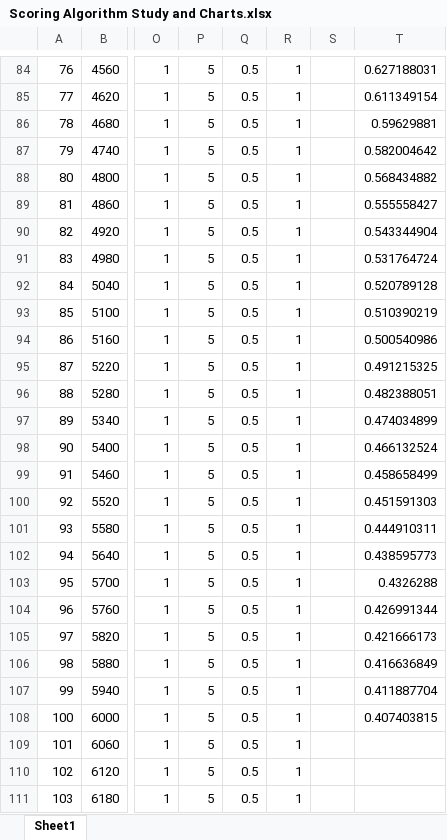
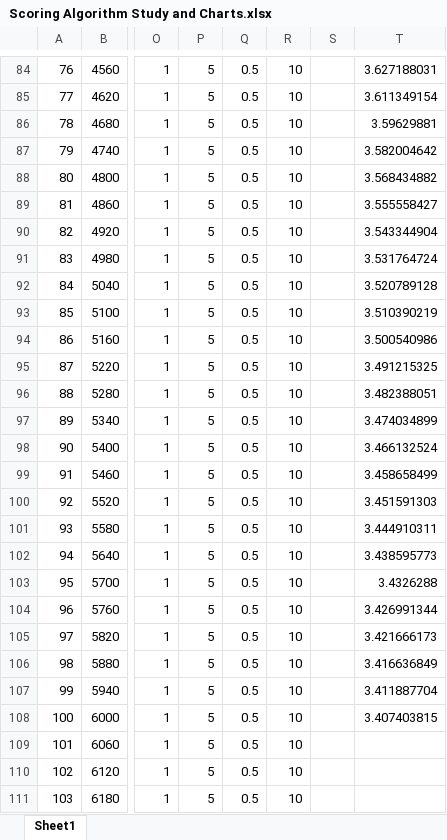
Before and after one commit to aishwaryaiyer22/LocationCubed, an Excel workbook: Scoring Algorithm Study and Charts.xlsx, sheet Sheet1, drawn as a sheet; only a part is shown, gaps mark what is left out; values as stored, in another font and other column widths than the file's, no borders; charts and pictures not drawn; the diff covers the shown part only; the diff names each change by its address in the sheet, - before the commit and + after, or states it on an @@ line.

Commit message:
all charts are a go

```diff
--- a/Scoring Algorithm Study and Charts.xlsx (sheet Sheet1)
+++ b/Scoring Algorithm Study and Charts.xlsx (sheet Sheet1)
-R84:R111: 1
+R84:R111: 10
-T84: 0.627188031
+T84: 3.627188031
-T85: 0.611349154
+T85: 3.611349154
-T86: 0.59629881
+T86: 3.59629881
-T87: 0.582004642
+T87: 3.582004642
-T88: 0.568434882
+T88: 3.568434882
-T89: 0.555558427
+T89: 3.555558427
-T90: 0.543344904
+T90: 3.543344904
-T91: 0.531764724
+T91: 3.531764724
-T92: 0.520789128
+T92: 3.520789128
-T93: 0.510390219
+T93: 3.510390219
-T94: 0.500540986
+T94: 3.500540986
-T95: 0.491215325
+T95: 3.491215325
-T96: 0.482388051
+T96: 3.482388051
-T97: 0.474034899
+T97: 3.474034899
-T98: 0.466132524
+T98: 3.466132524
-T99: 0.458658499
+T99: 3.458658499
-T100: 0.451591303
+T100: 3.451591303
-T101: 0.444910311
+T101: 3.444910311
-T102: 0.438595773
+T102: 3.438595773
-T103: 0.4326288
+T103: 3.4326288
-T104: 0.426991344
+T104: 3.426991344
-T105: 0.421666173
+T105: 3.421666173
-T106: 0.416636849
+T106: 3.416636849
-T107: 0.411887704
+T107: 3.411887704
-T108: 0.407403815
+T108: 3.407403815
```
Also changed, not shown: 248 edited cells elsewhere in this sheet, charts or pictures.
